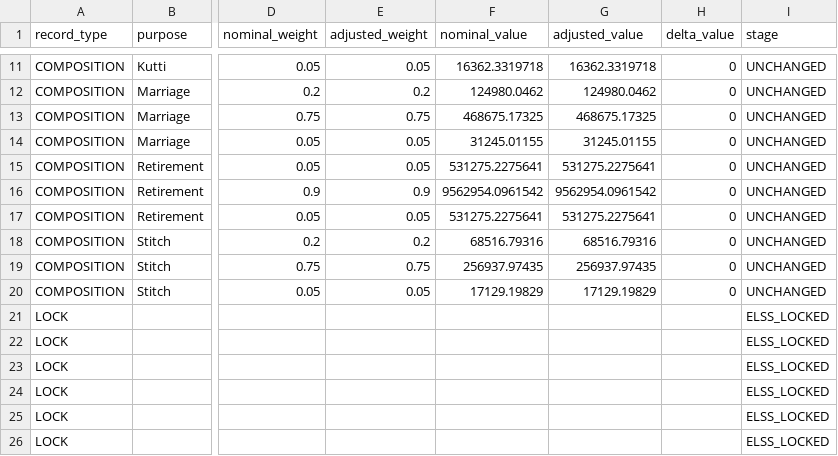
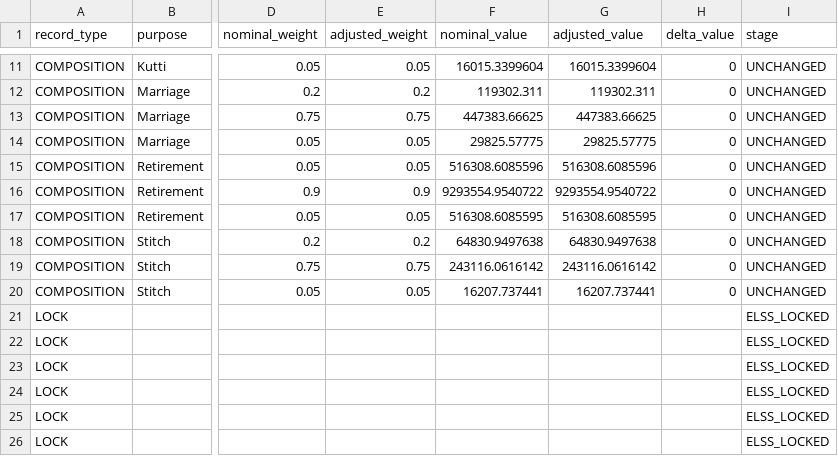
Before and after one commit to rrajeshkannan/lakshya, a CSV file: data/lts/cascade_review.csv, drawn as a sheet; only a part is shown, gaps mark what is left out; the diff covers the shown part only; the diff names each change by its address in the sheet, - before the commit and + after, or states it on an @@ line.

```diff
--- a/data/lts/cascade_review.csv
+++ b/data/lts/cascade_review.csv
-F11 (nominal_value): 16362.3319718
+F11 (nominal_value): 16015.3399604
-G11 (adjusted_value): 16362.3319718
+G11 (adjusted_value): 16015.3399604
-F12 (nominal_value): 124980.0462
+F12 (nominal_value): 119302.311
-G12 (adjusted_value): 124980.0462
+G12 (adjusted_value): 119302.311
-F13 (nominal_value): 468675.17325
+F13 (nominal_value): 447383.66625
-G13 (adjusted_value): 468675.17325
+G13 (adjusted_value): 447383.66625
-F14 (nominal_value): 31245.01155
+F14 (nominal_value): 29825.57775
-G14 (adjusted_value): 31245.01155
+G14 (adjusted_value): 29825.57775
-F15 (nominal_value): 531275.2275641
+F15 (nominal_value): 516308.6085596
-G15 (adjusted_value): 531275.2275641
+G15 (adjusted_value): 516308.6085596
-F16 (nominal_value): 9562954.0961542
+F16 (nominal_value): 9293554.9540722
-G16 (adjusted_value): 9562954.0961542
+G16 (adjusted_value): 9293554.9540722
-F17 (nominal_value): 531275.2275641
+F17 (nominal_value): 516308.6085595
-G17 (adjusted_value): 531275.2275641
+G17 (adjusted_value): 516308.6085595
-F18 (nominal_value): 68516.79316
+F18 (nominal_value): 64830.9497638
-G18 (adjusted_value): 68516.79316
+G18 (adjusted_value): 64830.9497638
-F19 (nominal_value): 256937.97435
+F19 (nominal_value): 243116.0616142
-G19 (adjusted_value): 256937.97435
+G19 (adjusted_value): 243116.0616142
-F20 (nominal_value): 17129.19829
+F20 (nominal_value): 16207.737441
-G20 (adjusted_value): 17129.19829
+G20 (adjusted_value): 16207.737441
```
Also changed, not shown: 31 edited cells elsewhere in this file, data/lfs/purpose_summaries.csv, data/lps/positions.csv, 29 other files.
